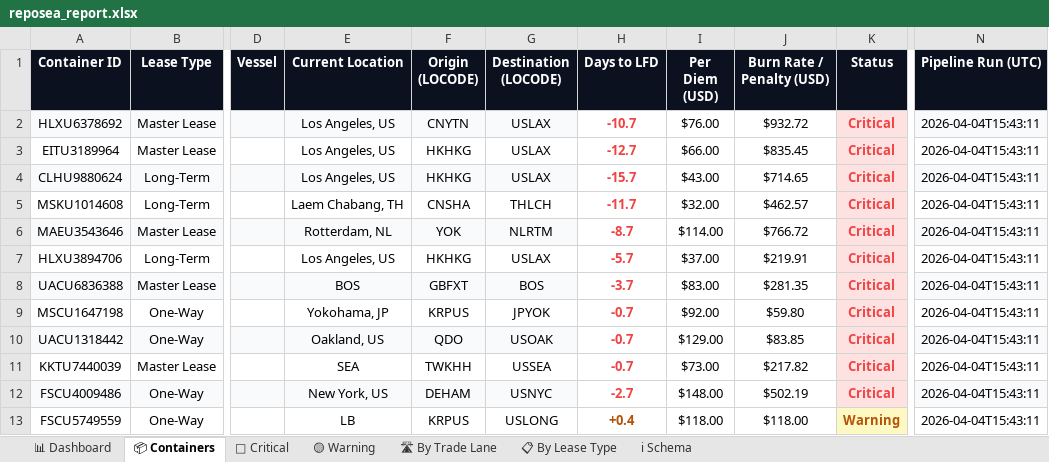
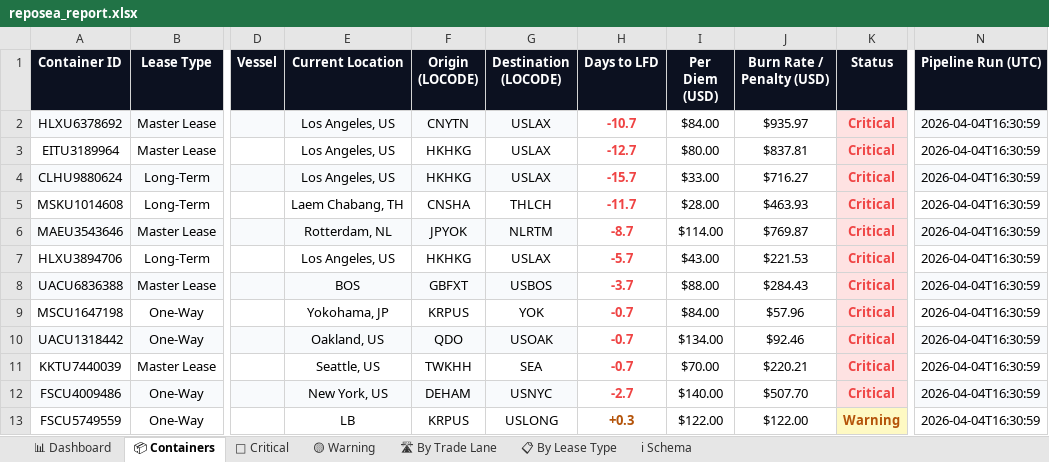
Before and after one commit to rahulmistry18/Reposea_container_optimizer, an Excel workbook: data/exports/reposea_report.xlsx, sheet 📦 Containers, drawn as a sheet; only a part is shown, gaps mark what is left out; values as stored, in another font and other column widths than the file's, no borders; table styles not drawn; the diff covers the shown part only; the diff names each change by its address in the sheet, - before the commit and + after, or states it on an @@ line.

Commit message:
chore(data): pipeline run 2026-04-04T08:31:00Z [skip ci]

```diff
--- a/data/exports/reposea_report.xlsx (sheet 📦 Containers)
+++ b/data/exports/reposea_report.xlsx (sheet 📦 Containers)
-I2 (Per Diem (USD)): $76.00
+I2 (Per Diem (USD)): $84.00
-J2 (Burn Rate / Penalty (USD)): $932.72
+J2 (Burn Rate / Penalty (USD)): $935.97
-N2:N13 (Pipeline Run (UTC)): 2026-04-04T15:43:11
+N2:N13 (Pipeline Run (UTC)): 2026-04-04T16:30:59
-I3 (Per Diem (USD)): $66.00
+I3 (Per Diem (USD)): $80.00
-J3 (Burn Rate / Penalty (USD)): $835.45
+J3 (Burn Rate / Penalty (USD)): $837.81
-I4 (Per Diem (USD)): $43.00
+I4 (Per Diem (USD)): $33.00
-J4 (Burn Rate / Penalty (USD)): $714.65
+J4 (Burn Rate / Penalty (USD)): $716.27
-I5 (Per Diem (USD)): $32.00
+I5 (Per Diem (USD)): $28.00
-J5 (Burn Rate / Penalty (USD)): $462.57
+J5 (Burn Rate / Penalty (USD)): $463.93
-F6 (Origin (LOCODE)): YOK
+F6 (Origin (LOCODE)): JPYOK
-J6 (Burn Rate / Penalty (USD)): $766.72
+J6 (Burn Rate / Penalty (USD)): $769.87
-I7 (Per Diem (USD)): $37.00
+I7 (Per Diem (USD)): $43.00
-J7 (Burn Rate / Penalty (USD)): $219.91
+J7 (Burn Rate / Penalty (USD)): $221.53
-G8 (Destination (LOCODE)): BOS
+G8 (Destination (LOCODE)): USBOS
-I8 (Per Diem (USD)): $83.00
+I8 (Per Diem (USD)): $88.00
-J8 (Burn Rate / Penalty (USD)): $281.35
+J8 (Burn Rate / Penalty (USD)): $284.43
-G9 (Destination (LOCODE)): JPYOK
+G9 (Destination (LOCODE)): YOK
-I9 (Per Diem (USD)): $92.00
+I9 (Per Diem (USD)): $84.00
-J9 (Burn Rate / Penalty (USD)): $59.80
+J9 (Burn Rate / Penalty (USD)): $57.96
-I10 (Per Diem (USD)): $129.00
+I10 (Per Diem (USD)): $134.00
-J10 (Burn Rate / Penalty (USD)): $83.85
+J10 (Burn Rate / Penalty (USD)): $92.46
-E11 (Current Location): SEA
+E11 (Current Location): Seattle, US
-G11 (Destination (LOCODE)): USSEA
+G11 (Destination (LOCODE)): SEA
-I11 (Per Diem (USD)): $73.00
+I11 (Per Diem (USD)): $70.00
-J11 (Burn Rate / Penalty (USD)): $217.82
+J11 (Burn Rate / Penalty (USD)): $220.21
-I12 (Per Diem (USD)): $148.00
+I12 (Per Diem (USD)): $140.00
-J12 (Burn Rate / Penalty (USD)): $502.19
+J12 (Burn Rate / Penalty (USD)): $507.70
-H13 (Days to LFD): +0.4
+H13 (Days to LFD): +0.3
-I13 (Per Diem (USD)): $118.00
+I13 (Per Diem (USD)): $122.00
-J13 (Burn Rate / Penalty (USD)): $118.00
+J13 (Burn Rate / Penalty (USD)): $122.00
```
Also changed, not shown: 92 edited cells elsewhere in this sheet, sheet 🔴 Critical, sheet 📋 By Lease Type, sheet 🛣 By Trade Lane, sheet 📊 Dashboard, sheet 🟡 Warning, 7 other files.
